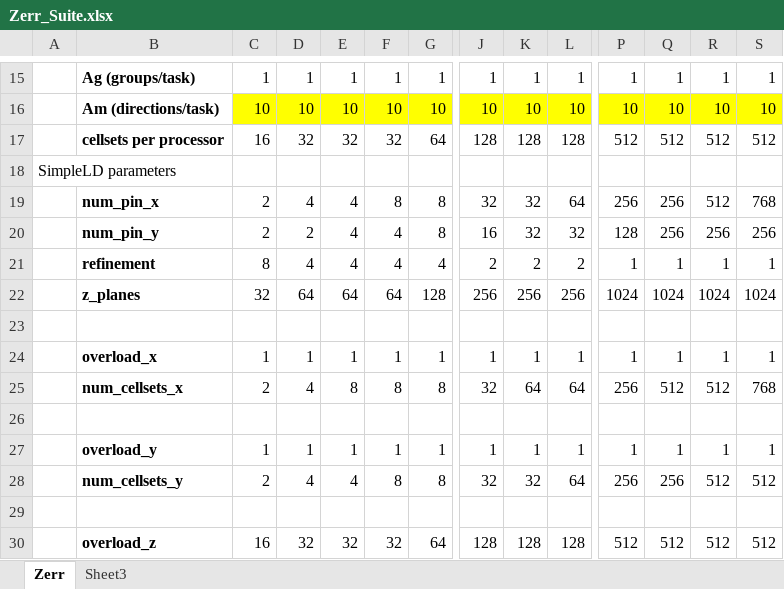
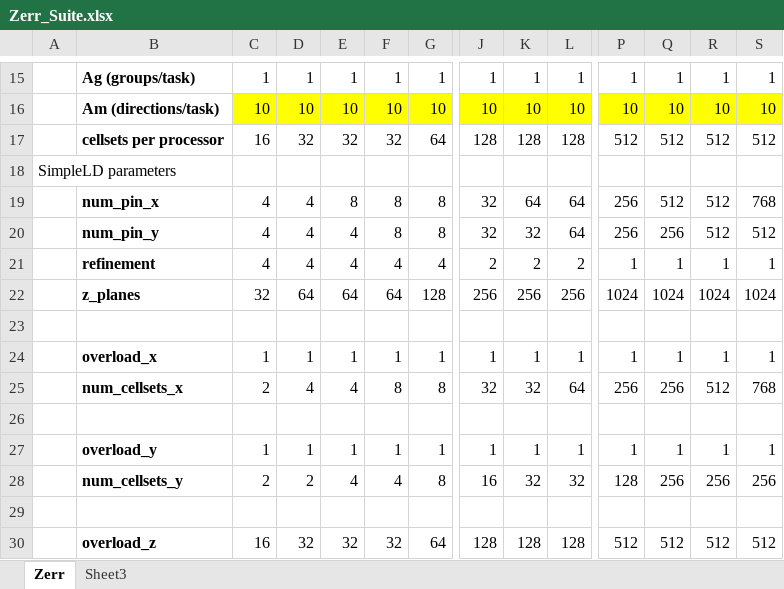
Before and after one commit to cnmcgraw/DFEComm, an Excel workbook: run/zerr_suite/Zerr_Suite.xlsx, sheet Zerr, drawn as a sheet; only a part is shown, gaps mark what is left out; values as stored, in another font and other column widths than the file's, no borders; charts and pictures not drawn; the diff covers the shown part only; the diff names each change by its address in the sheet, - before the commit and + after, or states it on an @@ line.

Commit message:
Fixed a bug so that only rank 0 opens the output file. Also fixed the 1024 core zerr input

```diff
--- a/run/zerr_suite/Zerr_Suite.xlsx (sheet Zerr)
+++ b/run/zerr_suite/Zerr_Suite.xlsx (sheet Zerr)
-C19:C20: 2
+C19:C20: 4
-E19: 4
+E19: 8
-K19: 32
+K19: 64
-Q19: 256
+Q19: 512
-D20: 2
+D20: 4
-F20: 4
+F20: 8
-J20: 16
+J20: 32
-L20: 32
+L20: 64
-P20: 128
+P20: 256
-R20: 256
+R20: 512
-S20: 256
+S20: 512
-C21: 8
+C21: 4
-E25: 8
+E25: 4
-K25: 64
+K25: 32
-Q25: 512
+Q25: 256
-D28: 4
+D28: 2
-F28: 8
+F28: 4
-J28: 32
+J28: 16
-L28: 64
+L28: 32
-P28: 256
+P28: 128
-R28: 512
+R28: 256
-S28: 512
+S28: 256
```
Also changed, not shown: 7 added rows, 7 removed rows and 2 edited cells elsewhere in this sheet, formulas that keep their value, charts or pictures, 2 other files.
